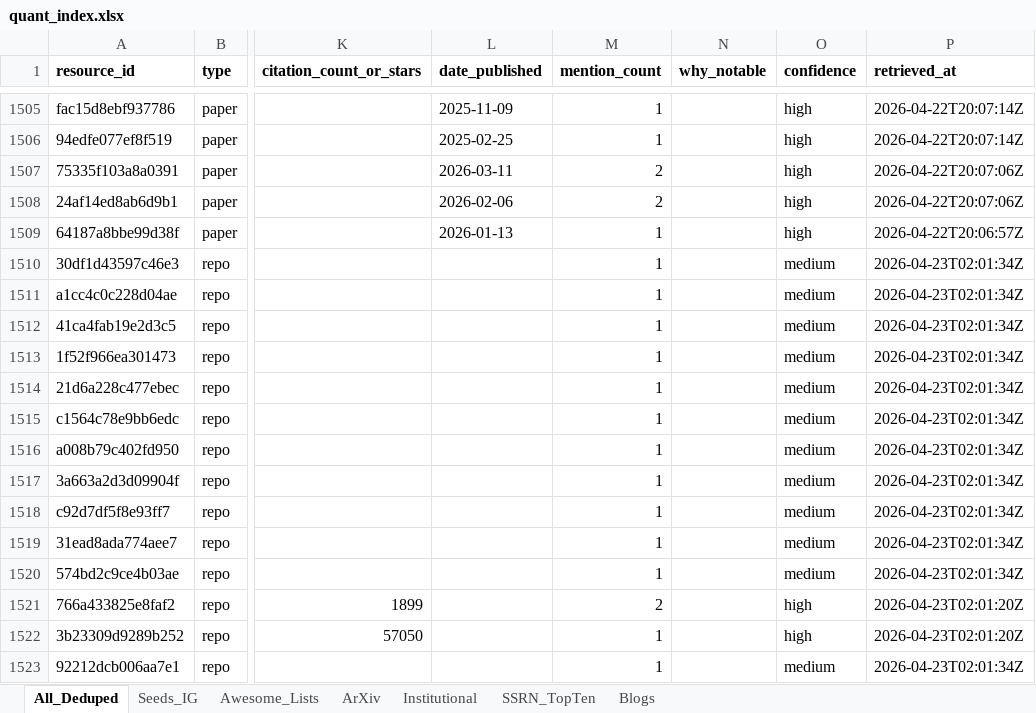
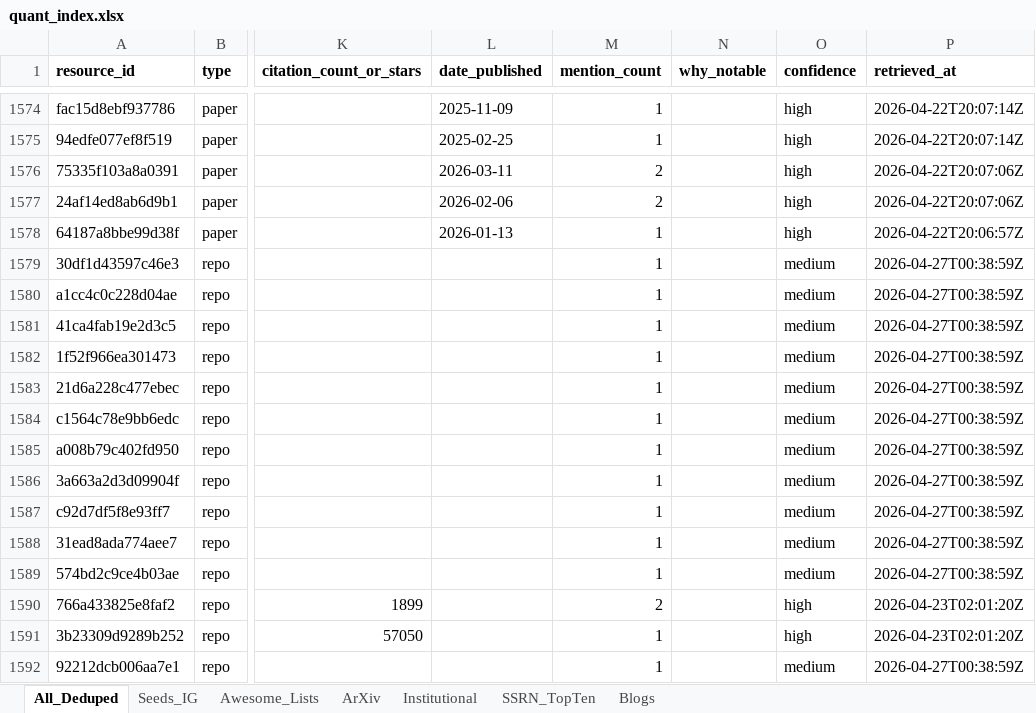
Before and after one commit to Tyalor/symbols-research-textbooks-repos-bump-scripts, an Excel workbook: data/quant_index.xlsx, sheet All_Deduped, drawn as a sheet; only a part is shown, gaps mark what is left out; values as stored, in another font and other column widths than the file's, no borders; addresses are those after the commit; the diff covers the shown part only; the diff names each change by its address in the sheet, - before the commit and + after, or states it on an @@ line.

```diff
--- a/data/quant_index.xlsx (sheet All_Deduped)
+++ b/data/quant_index.xlsx (sheet All_Deduped)
-P1579:P1589 (retrieved_at): 2026-04-23T02:01:34Z
+P1579:P1589 (retrieved_at): 2026-04-27T00:38:59Z
-P1592 (retrieved_at): 2026-04-23T02:01:34Z
+P1592 (retrieved_at): 2026-04-27T00:38:59Z
```
Also changed, not shown: 91 added rows, 4 removed rows and 599 edited cells elsewhere in this sheet, sheet Awesome_Lists, sheet Seeds_IG, 5 other files.
